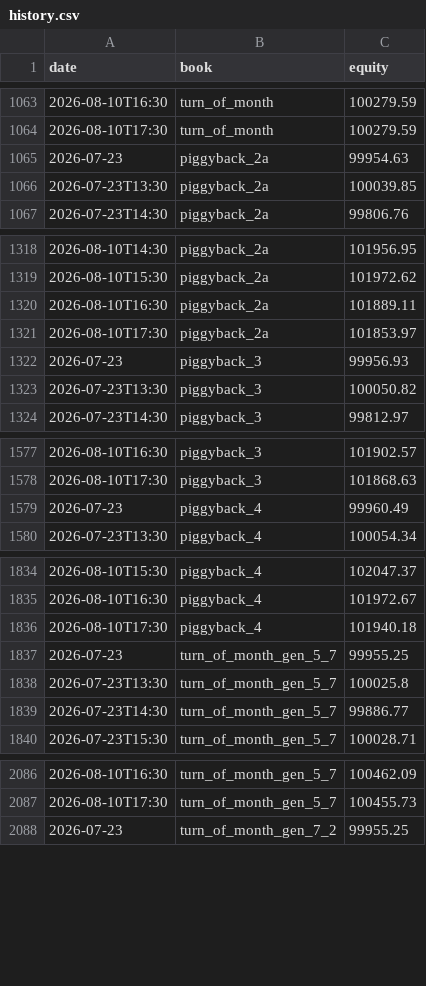
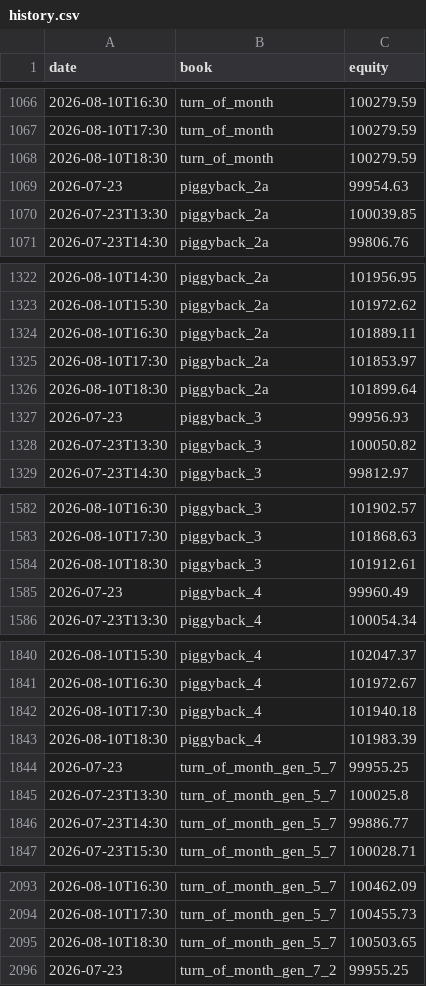
Before and after one commit to dzheng1328/tradefabe, a CSV file: state/paper/history.csv, drawn as a sheet; only a part is shown, gaps mark what is left out; the diff covers the shown part only.

```diff
--- a/state/paper/history.csv
+++ b/state/paper/history.csv
@@ -1064,2 +1067,3 @@ date,book,equity
 2026-08-10T17:30,turn_of_month,100279.59
+2026-08-10T18:30,turn_of_month,100279.59
 2026-07-23,piggyback_2a,99954.63
@@ -1321,2 +1325,3 @@ date,book,equity
 2026-08-10T17:30,piggyback_2a,101853.97
+2026-08-10T18:30,piggyback_2a,101899.64
 2026-07-23,piggyback_3,99956.93
@@ -1578,2 +1583,3 @@ date,book,equity
 2026-08-10T17:30,piggyback_3,101868.63
+2026-08-10T18:30,piggyback_3,101912.61
 2026-07-23,piggyback_4,99960.49
@@ -1836,2 +1842,3 @@ date,book,equity
 2026-08-10T17:30,piggyback_4,101940.18
+2026-08-10T18:30,piggyback_4,101983.39
 2026-07-23,turn_of_month_gen_5_7,99955.25
@@ -2087,2 +2094,3 @@ date,book,equity
 2026-08-10T17:30,turn_of_month_gen_5_7,100455.73
+2026-08-10T18:30,turn_of_month_gen_5_7,100503.65
 2026-07-23,turn_of_month_gen_7_2,99955.25
```
Also changed, not shown: 25 added rows elsewhere in this file, state/paper/summary.csv, 28 other files.
